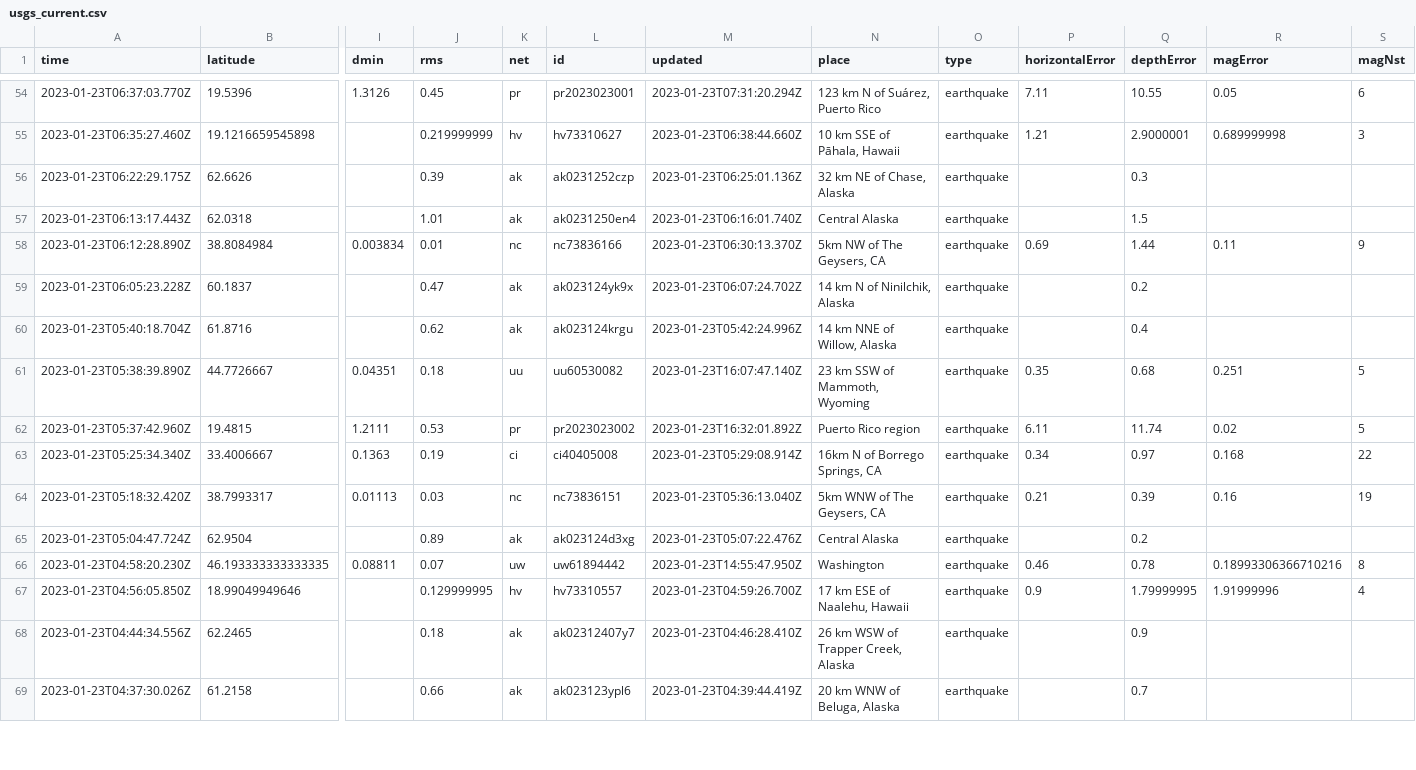
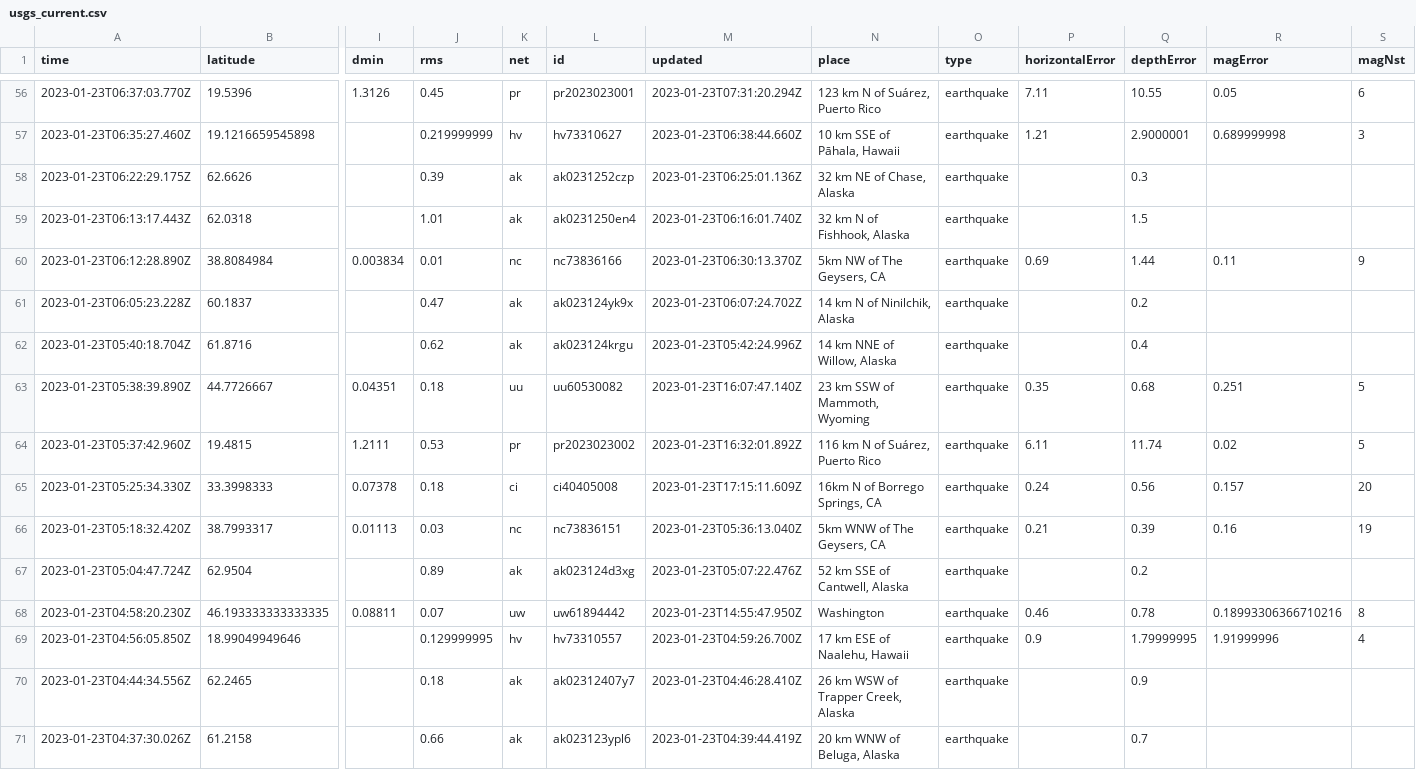
Before and after one commit to katielicari/nicar22-github-action, a CSV file: usgs_current.csv, drawn as a sheet; only a part is shown, gaps mark what is left out; removed rows and columns are numbered as before the commit, all else as after; rows hold the shown columns only; the diff covers the shown part only; the diff names each change by its address in the sheet, - before the commit and + after, or states it on an @@ line.

```diff
--- a/usgs_current.csv
+++ b/usgs_current.csv
-N59 (place): Central Alaska
+N59 (place): 32 km N of Fishhook, Alaska
-N64 (place): Puerto Rico region
+N64 (place): 116 km N of Suárez, Puerto Rico
-row 63: 2023-01-23T05:25:34.340Z | 33.4006667 | 0.1363 | 0.19 | ci | ci40405008 | 2023-01-23T05:29:08.914Z | 16km N of Borrego Springs, CA | earthquake | 0.34 | 0.97 | 0.168 | 22
+row 65: 2023-01-23T05:25:34.330Z | 33.3998333 | 0.07378 | 0.18 | ci | ci40405008 | 2023-01-23T17:15:11.609Z | 16km N of Borrego Springs, CA | earthquake | 0.24 | 0.56 | 0.157 | 20
-N67 (place): Central Alaska
+N67 (place): 52 km SSE of Cantwell, Alaska
```
Also changed, not shown: 2 added rows, 3 removed rows and 36 edited cells elsewhere in this file.
